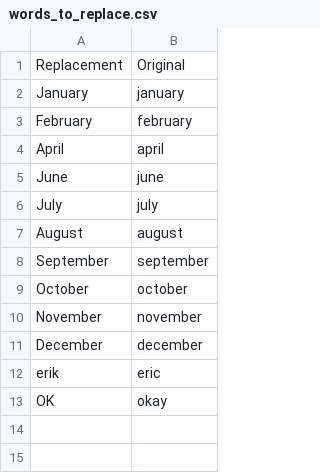
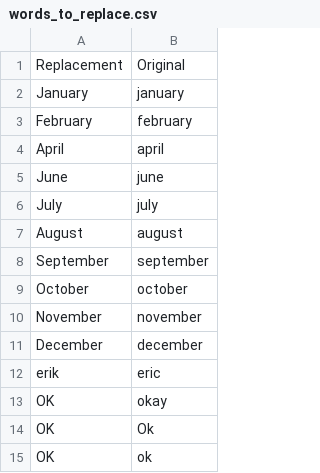
Before and after one commit to erikjalevik/talon-community, a CSV file: settings/words_to_replace.csv, drawn as a sheet; the diff names each change by its address in the sheet, - before the commit and + after, or states it on an @@ line.

Commit message:
More OK

```diff
--- a/settings/words_to_replace.csv
+++ b/settings/words_to_replace.csv
+row 14: OK | Ok
+row 15: OK | ok
```
